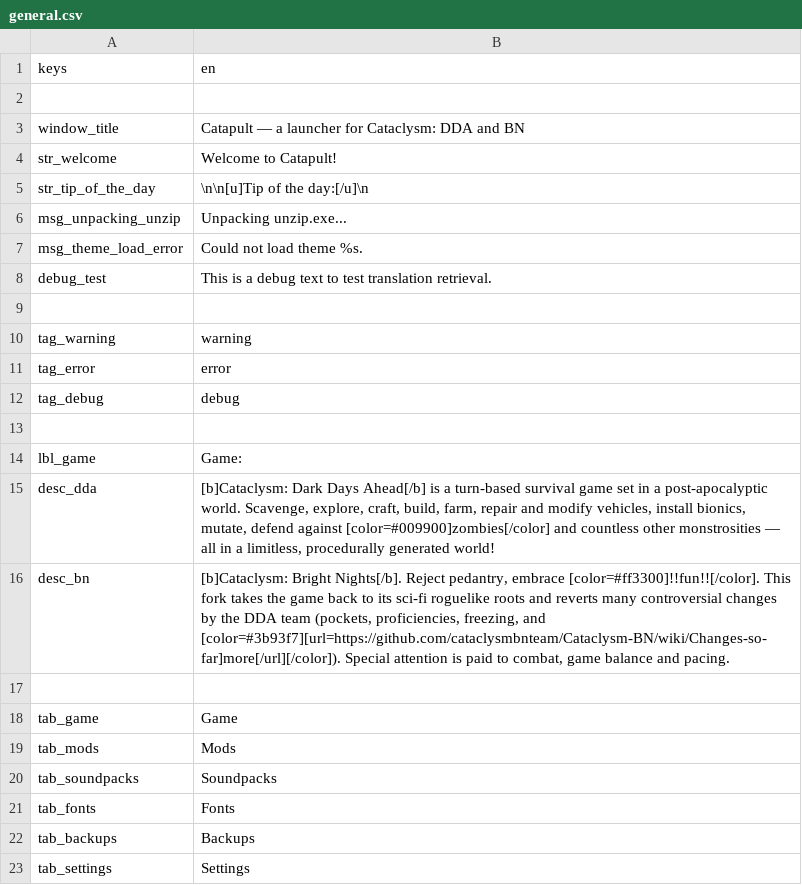
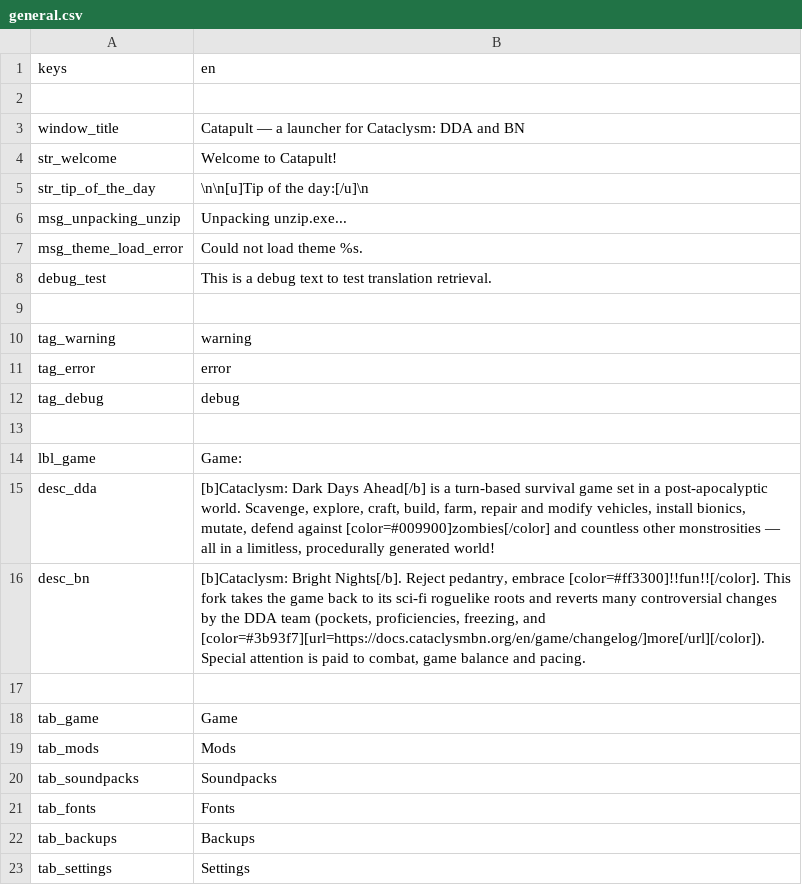
Before and after one commit to CrimsonCrossBunker/Catapult, a CSV file: text/en/general.csv, drawn as a sheet.

```diff
--- a/text/en/general.csv
+++ b/text/en/general.csv
@@ -15,3 +15,3 @@
 "desc_dda","[b]Cataclysm: Dark Days Ahead[/b] is a turn-based survival game set in a post-apocalyptic world. Scavenge, explore, craft, build, farm, repair and modify vehicles, install bionics, mutate, defend against [color=#009900]zombies[/color] and countless other monstrosities — all in a limitless, procedurally generated world!"
-"desc_bn","[b]Cataclysm: Bright Nights[/b]. Reject pedantry, embrace [color=#ff3300]!!fun!![/color]. This fork takes the game back to its sci-fi roguelike roots and reverts many controversial changes by the DDA team (pockets, proficiencies, freezing, and [color=#3b93f7][url=https://github.com/cataclysmbnteam/Cataclysm-BN/wiki/Changes-so-far]more[/url][/color]). Special attention is paid to combat, game balance and pacing."
+"desc_bn","[b]Cataclysm: Bright Nights[/b]. Reject pedantry, embrace [color=#ff3300]!!fun!![/color]. This fork takes the game back to its sci-fi roguelike roots and reverts many controversial changes by the DDA team (pockets, proficiencies, freezing, and [color=#3b93f7][url=https://docs.cataclysmbn.org/en/game/changelog/]more[/url][/color]). Special attention is paid to combat, game balance and pacing."
 ,
```
Also changed, not shown: text/cs/general.csv, text/es/general.csv, 5 other files.
